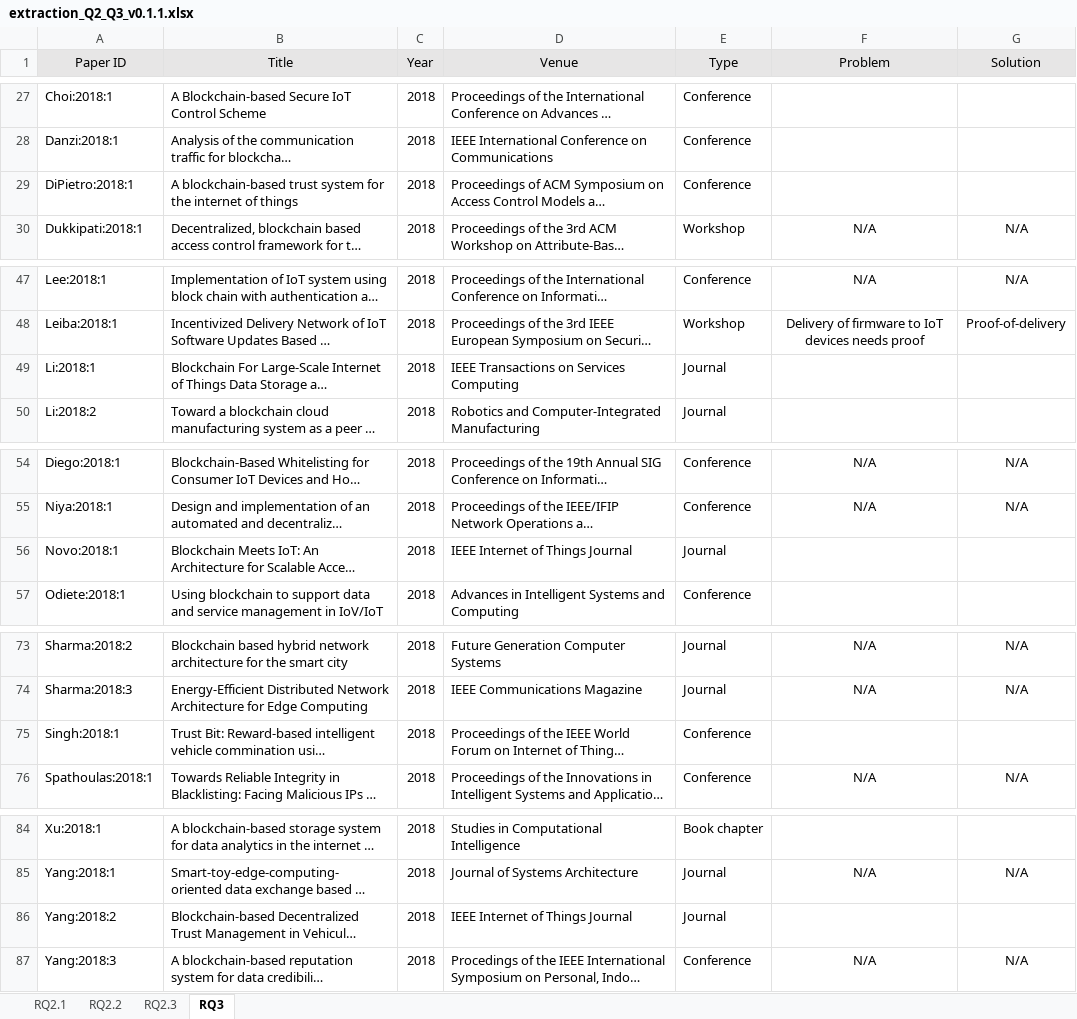
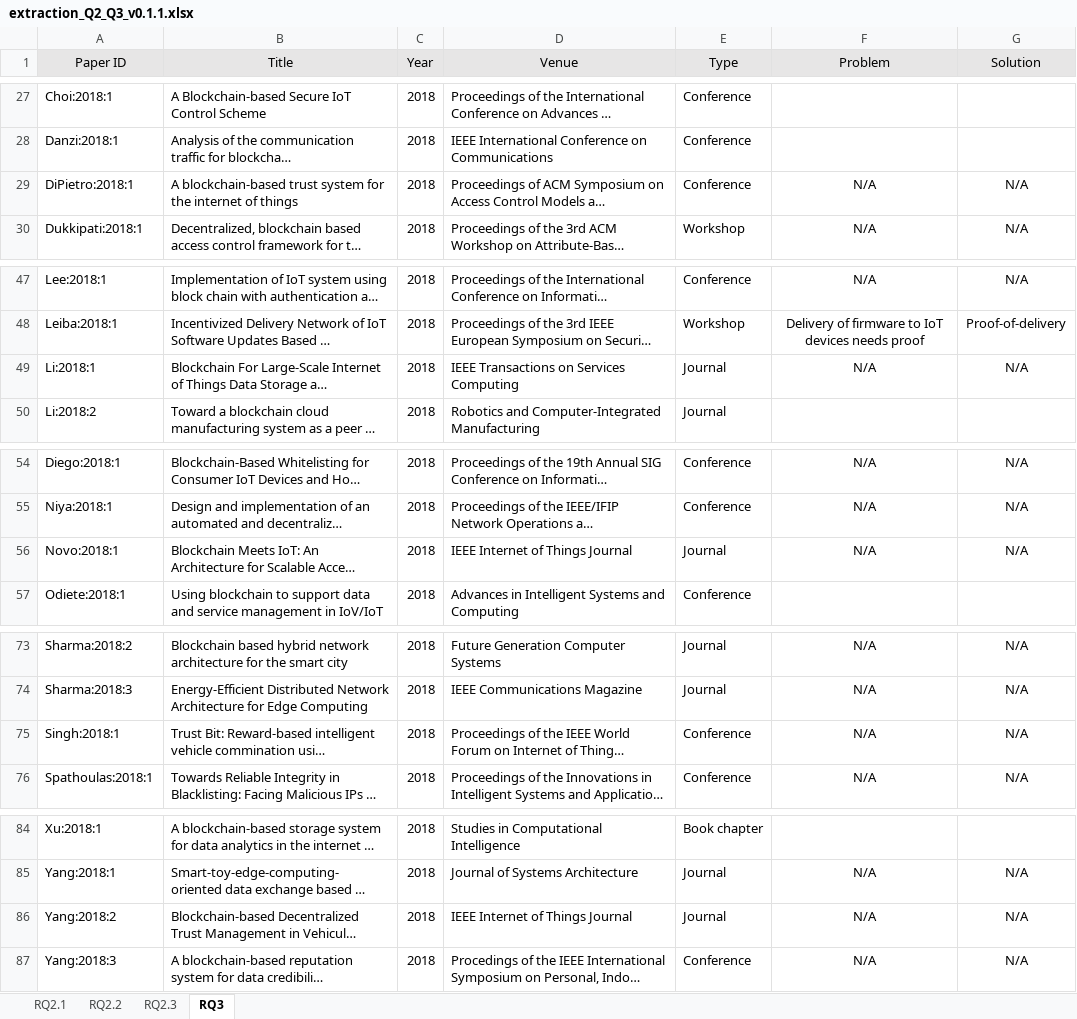
Before and after one commit to nguyentran0212/BC_IoT_SLR, an Excel workbook: DataExtraction/Extracted Data/RQ2_RQ3/extraction_Q2_Q3_v0.1.1.xlsx, sheet RQ3, drawn as a sheet; only a part is shown, gaps mark what is left out; long unchanged cells end in …; values as stored, in another font and other column widths than the file's, no borders; the diff names each change by its address in the sheet, - before the commit and + after, or states it on an @@ line.

Commit message:
Finished the second revision of the review on improvement objectives and technical problems addressed by BC-IoT prototypes. Finished extracting data for RQ2 and RQ3 of upto 45 papers, closes #27, closes #21.

```diff
--- a/DataExtraction/Extracted Data/RQ2_RQ3/extraction_Q2_Q3_v0.1.1.xlsx (sheet RQ3)
+++ b/DataExtraction/Extracted Data/RQ2_RQ3/extraction_Q2_Q3_v0.1.1.xlsx (sheet RQ3)
-F29 (Problem): (empty)
+F29 (Problem): N/A
-G29 (Solution): (empty)
+G29 (Solution): N/A
-F49 (Problem): (empty)
+F49 (Problem): N/A
-G49 (Solution): (empty)
+G49 (Solution): N/A
-F56 (Problem): (empty)
+F56 (Problem): N/A
-G56 (Solution): (empty)
+G56 (Solution): N/A
-F75 (Problem): (empty)
+F75 (Problem): N/A
-G75 (Solution): (empty)
+G75 (Solution): N/A
-F86 (Problem): (empty)
+F86 (Problem): N/A
-G86 (Solution): (empty)
+G86 (Solution): N/A
```
Also changed, not shown: sheet RQ2.3, sheet RQ2.2, sheet RQ2.1, 3 other files.
